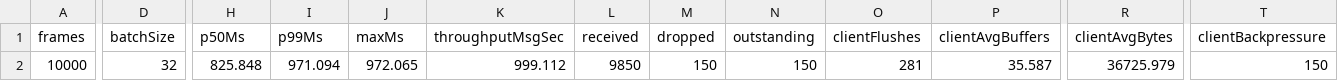
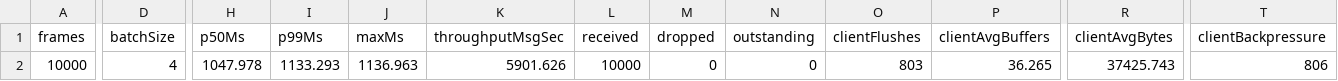
Before and after one commit to gsknnft/QWormhole, a CSV file: data/b32-f1.csv, drawn as a sheet; only a part is shown, gaps mark what is left out; the diff covers the shown part only; the diff names each change by its address in the sheet, - before the commit and + after, or states it on an @@ line.

```diff
--- a/data/b32-f1.csv
+++ b/data/b32-f1.csv
-D2 (batchSize): 32
+D2 (batchSize): 4
-H2 (p50Ms): 825.848
+H2 (p50Ms): 1047.978
-I2 (p99Ms): 971.094
+I2 (p99Ms): 1133.293
-J2 (maxMs): 972.065
+J2 (maxMs): 1136.963
-K2 (throughputMsgSec): 999.112
+K2 (throughputMsgSec): 5901.626
-L2 (received): 9850
+L2 (received): 10000
-M2 (dropped): 150
+M2 (dropped): 0
-N2 (outstanding): 150
+N2 (outstanding): 0
-O2 (clientFlushes): 281
+O2 (clientFlushes): 803
-P2 (clientAvgBuffers): 35.587
+P2 (clientAvgBuffers): 36.265
-R2 (clientAvgBytes): 36725.979
+R2 (clientAvgBytes): 37425.743
-T2 (clientBackpressure): 150
+T2 (clientBackpressure): 806
```
Also changed, not shown: 6 edited cells elsewhere in this file, data/b16-f1.csv, data/b16-f2.csv, 31 other files.
